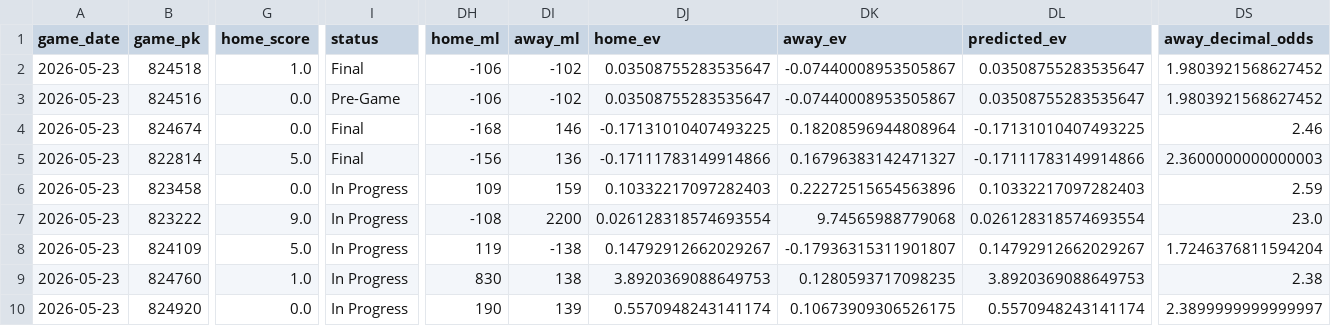
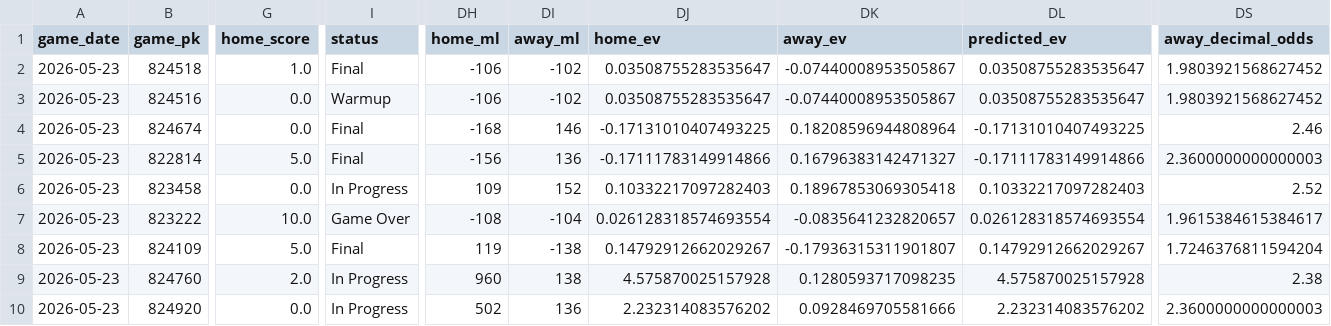
Before and after one commit to tyler-janak/TheBullpenBet, a CSV file: outputs/today_predictions_with_ev.csv, drawn as a sheet; only a part is shown, gaps mark what is left out; the diff covers the shown part only; the diff names each change by its address in the sheet, - before the commit and + after, or states it on an @@ line.

```diff
--- a/outputs/today_predictions_with_ev.csv
+++ b/outputs/today_predictions_with_ev.csv
-I3 (status): Pre-Game
+I3 (status): Warmup
-DI6 (away_ml): 159
+DI6 (away_ml): 152
-DK6 (away_ev): 0.22272515654563896
+DK6 (away_ev): 0.18967853069305418
-DS6 (away_decimal_odds): 2.59
+DS6 (away_decimal_odds): 2.52
-G7 (home_score): 9.0
+G7 (home_score): 10.0
-I7 (status): In Progress
+I7 (status): Game Over
-DI7 (away_ml): 2200
+DI7 (away_ml): -104
-DK7 (away_ev): 9.74565988779068
+DK7 (away_ev): -0.0835641232820657
-DS7 (away_decimal_odds): 23.0
+DS7 (away_decimal_odds): 1.9615384615384617
-I8 (status): In Progress
+I8 (status): Final
-G9 (home_score): 1.0
+G9 (home_score): 2.0
-DH9 (home_ml): 830
+DH9 (home_ml): 960
-DJ9 (home_ev): 3.8920369088649753
+DJ9 (home_ev): 4.575870025157928
-DL9 (predicted_ev): 3.8920369088649753
+DL9 (predicted_ev): 4.575870025157928
-DH10 (home_ml): 190
+DH10 (home_ml): 502
-DI10 (away_ml): 139
+DI10 (away_ml): 136
-DJ10 (home_ev): 0.5570948243141174
+DJ10 (home_ev): 2.232314083576202
-DK10 (away_ev): 0.10673909306526175
+DK10 (away_ev): 0.0928469705581666
-DL10 (predicted_ev): 0.5570948243141174
+DL10 (predicted_ev): 2.232314083576202
-DS10 (away_decimal_odds): 2.3899999999999997
+DS10 (away_decimal_odds): 2.3600000000000003
```
Also changed, not shown: 47 edited cells elsewhere in this file, 2026_picks_accuracy.csv, outputs/hitterspitchers_today.csv, 4 other files.
